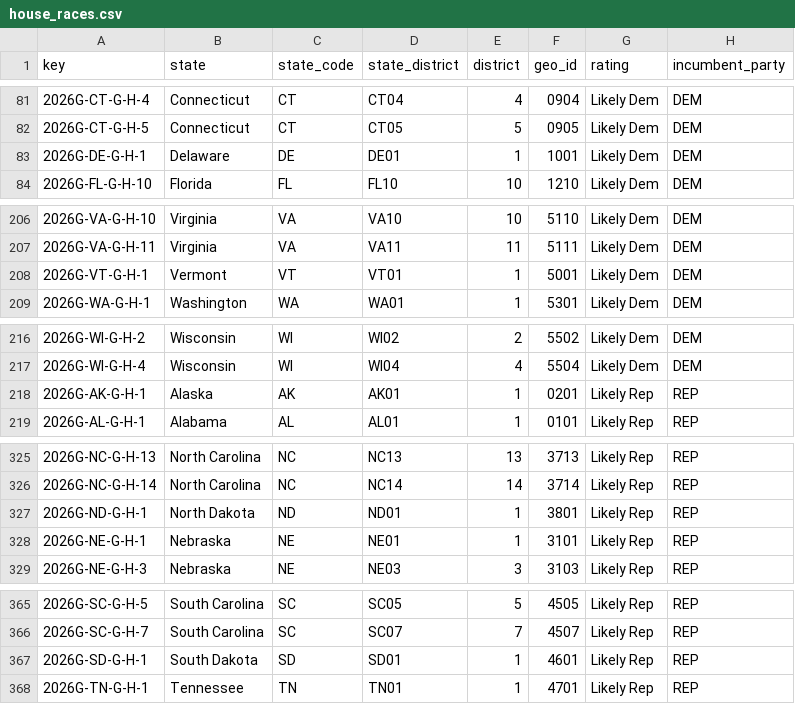
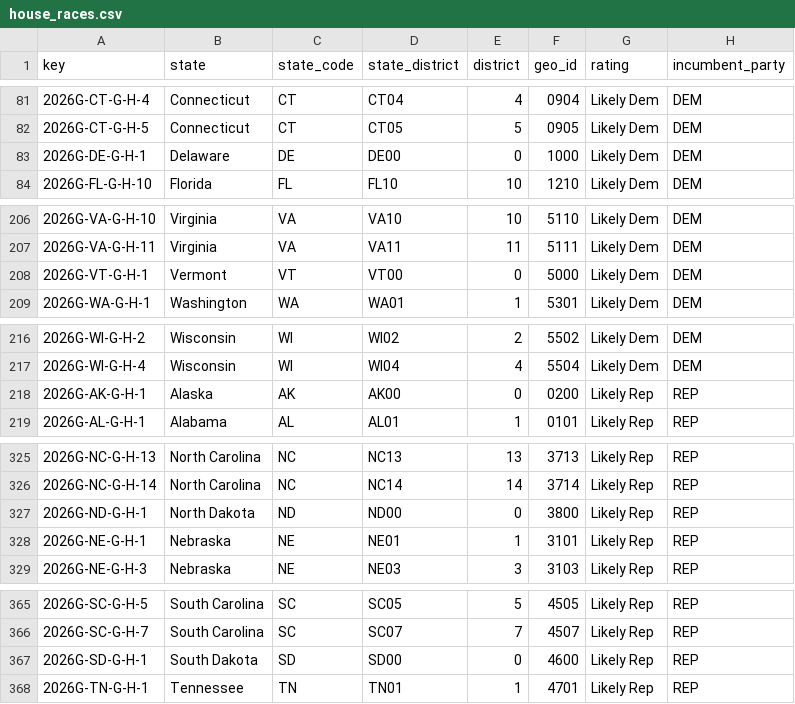
Before and after one commit to cbs-news-data-projects/cbs-election-ratings, a CSV file: data/processed/house_races.csv, drawn as a sheet; only a part is shown, gaps mark what is left out; the diff covers the shown part only; the diff names each change by its address in the sheet, - before the commit and + after, or states it on an @@ line.

```diff
--- a/data/processed/house_races.csv
+++ b/data/processed/house_races.csv
-D83 (state_district): DE01
+D83 (state_district): DE00
-E83 (district): 1
+E83 (district): 0
-F83 (geo_id): 1001
+F83 (geo_id): 1000
-D208 (state_district): VT01
+D208 (state_district): VT00
-E208 (district): 1
+E208 (district): 0
-F208 (geo_id): 5001
+F208 (geo_id): 5000
-D218 (state_district): AK01
+D218 (state_district): AK00
-E218 (district): 1
+E218 (district): 0
-F218 (geo_id): 0201
+F218 (geo_id): 0200
-D327 (state_district): ND01
+D327 (state_district): ND00
-E327 (district): 1
+E327 (district): 0
-F327 (geo_id): 3801
+F327 (geo_id): 3800
-D367 (state_district): SD01
+D367 (state_district): SD00
-E367 (district): 1
+E367 (district): 0
-F367 (geo_id): 4601
+F367 (geo_id): 4600
```
Also changed, not shown: 3 edited cells elsewhere in this file, 1 other file.
